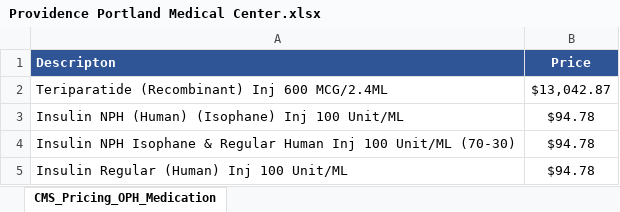
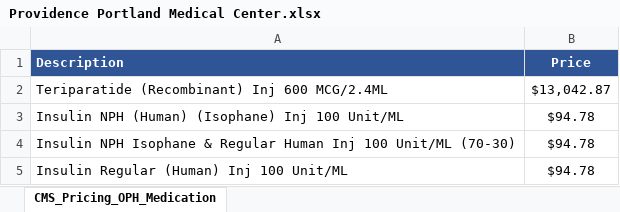
Before and after one commit to bjs250/ChargemasterAnalysis, an Excel workbook: data/Providence Portland Medical Center.xlsx, sheet CMS_Pricing_OPH_Medication, drawn as a sheet; only a part is shown; values as stored, in another font and other column widths than the file's, no borders; the diff names each change by its address in the sheet, - before the commit and + after, or states it on an @@ line.

```diff
--- a/data/Providence Portland Medical Center.xlsx (sheet CMS_Pricing_OPH_Medication)
+++ b/data/Providence Portland Medical Center.xlsx (sheet CMS_Pricing_OPH_Medication)
-A1: Descripton
+A1: Description
```
Also changed, not shown: data/Brigham and Women’s Hospital.xlsx, data/Rush University Chicago.xlsx, 2 other files.
